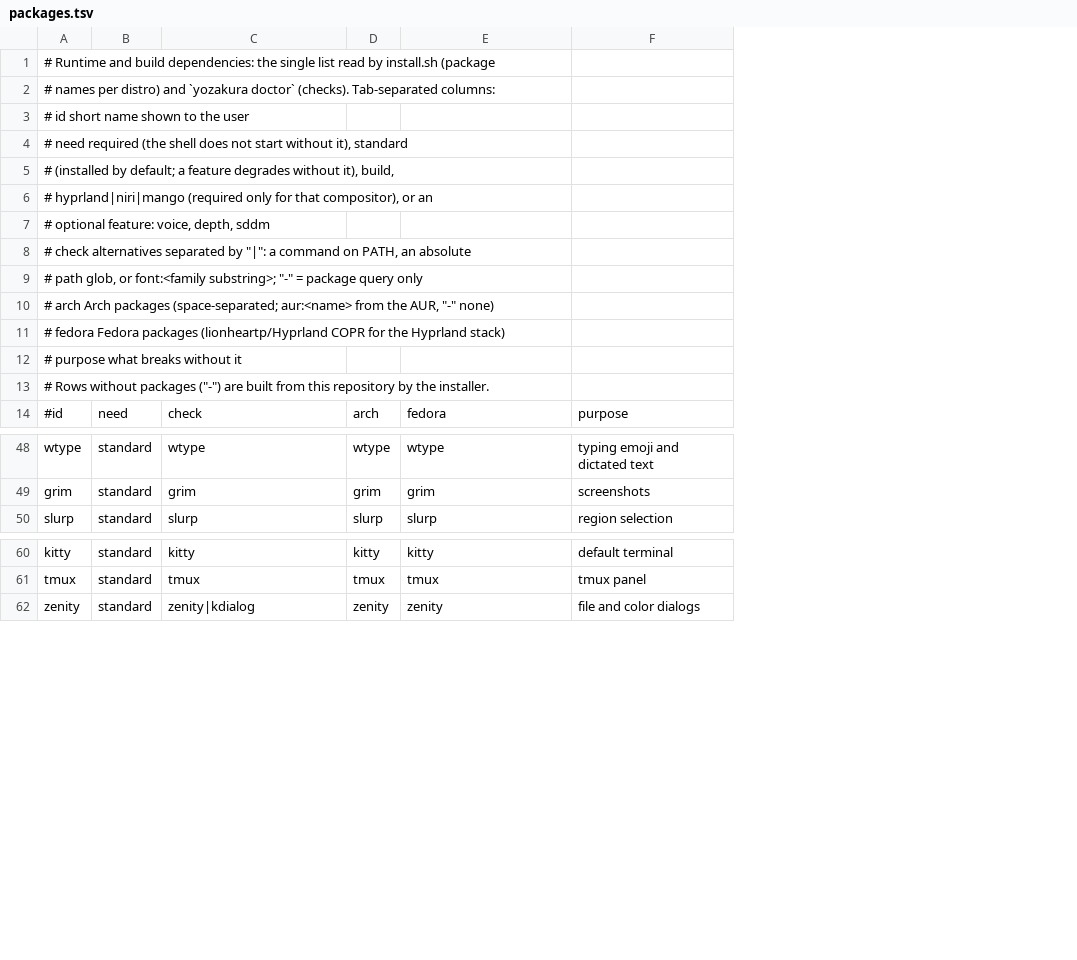
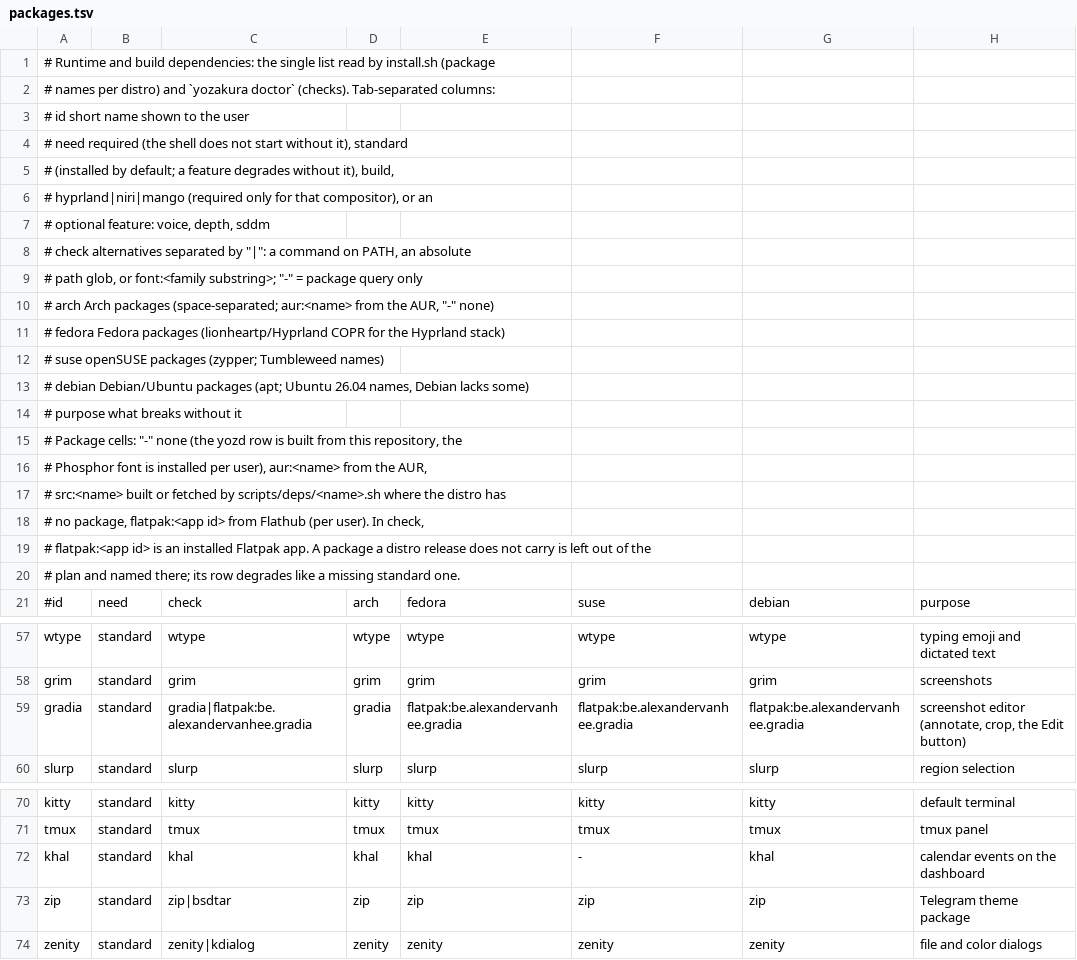
Before and after one commit to 23iq/yozakura, a TSV file: backend/pkg/deps/packages.tsv, drawn as a sheet; only a part is shown, gaps mark what is left out; addresses are those after the commit; the diff covers the shown part only; the diff names each change by its address in the sheet, - before the commit and + after, or states it on an @@ line.

Commit message:
fix(installer): install on Debian/Ubuntu and openSUSE, add --force
- packages.tsv gains suse and debian columns (names checked on Tumbleweed,
  Ubuntu 26.04, Debian 13); doctor understands zypper/apt, multiarch Qt
  paths and flatpak: checks.
- Packages a release does not carry go to the AUR (Arch), a source build
  (scripts/deps/quickshell.sh, matugen.sh) or are listed as unavailable.
- --force (--replace-conflicts): full system upgrade, conflict resolution
  (pacman --ask=4, dnf --allowerasing, zypper --force-resolution, apt
  --fix-broken), replaces tlp/tuned, pulseaudio and jack2 with the
  PipeWire/power-profiles-daemon stack, clears a stale pacman lock and
  rebuilds source deps.
- Missing runtime deps added: Gradia (screenshot editor; Flathub where not
  packaged), pactl/paplay, canberra sounds, GStreamer PipeWire plugin,
  qt6ct, khal, zip, Iosevka Nerd.
- Go build runs with GOTOOLCHAIN=auto and falls back to release binaries;
  deps_for no longer needs awk; keyring refresh and package-lock waits.
- Fix: on apt systems the plan reported every package as installed.

```diff
--- a/backend/pkg/deps/packages.tsv
+++ b/backend/pkg/deps/packages.tsv
+column F, row 21: suse; rows 57-58: wtype | grim; row 60: slurp; rows 70-71: kitty | tmux; row 74: zenity
+column G, row 21: debian; rows 57-58: wtype | grim; row 60: slurp; rows 70-71: kitty | tmux; row 74: zenity
+row 12: # suse openSUSE packages (zypper; Tumbleweed names)
+row 13: # debian Debian/Ubuntu packages (apt; Ubuntu 26.04 names, Debian lacks some)
-A15: # Rows without packages ("-") are built from this repository by the installer.
+A15: # Package cells: "-" none (the yozd row is built from this repository, the
+row 16: # Phosphor font is installed per user), aur:<name> from the AUR,
+row 17: # src:<name> built or fetched by scripts/deps/<name>.sh where the distro has
+row 18: # no package, flatpak:<app id> from Flathub (per user). In check,
+row 19: # flatpak:<app id> is an installed Flatpak app. A package a distro release does not carry is left out of the
+row 20: # plan and named there; its row degrades like a missing standard one.
+row 59: gradia | standard | gradia|flatpak:be.alexandervanhee.gradia | gradia | flatpak:be.alexandervanhee.gradia | flatpak:be.alexandervanhee.gradia | flatpak:be.alexandervanhee.gradia | screenshot editor (annotate, crop, the Edit button)
+row 72: khal | standard | khal | khal | khal | - | khal | calendar events on the dashboard
+row 73: zip | standard | zip|bsdtar | zip | zip | zip | zip | Telegram theme package
```
Also changed, not shown: 4 added rows and 14 edited cells elsewhere in this file, 8 other files.
